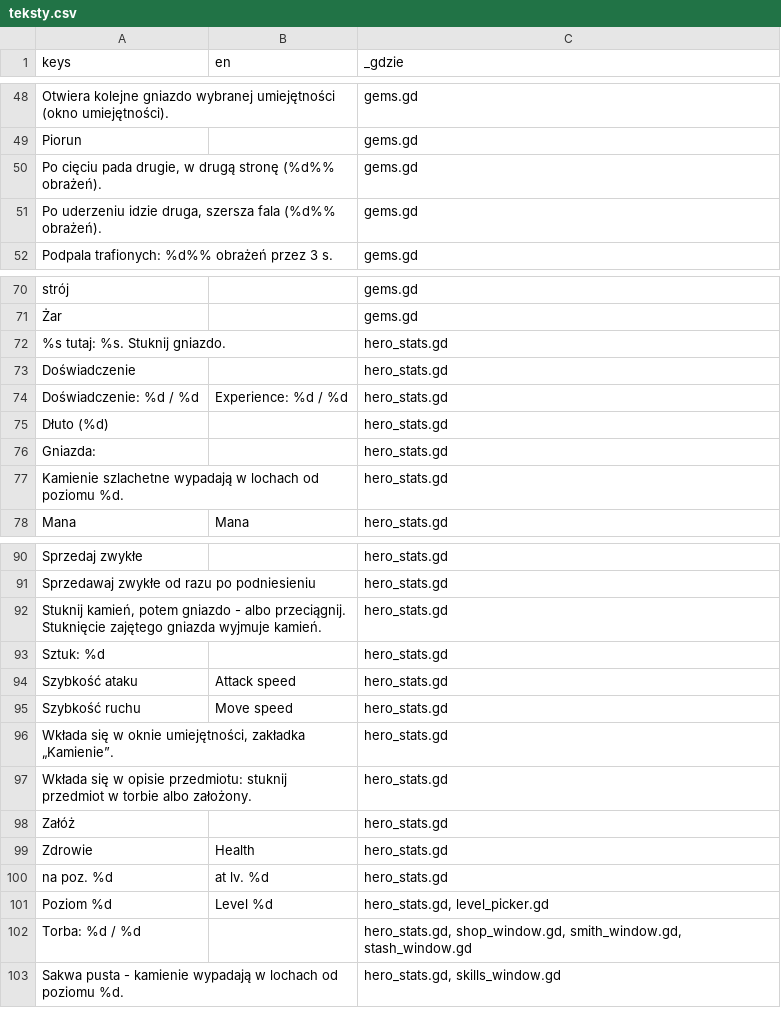
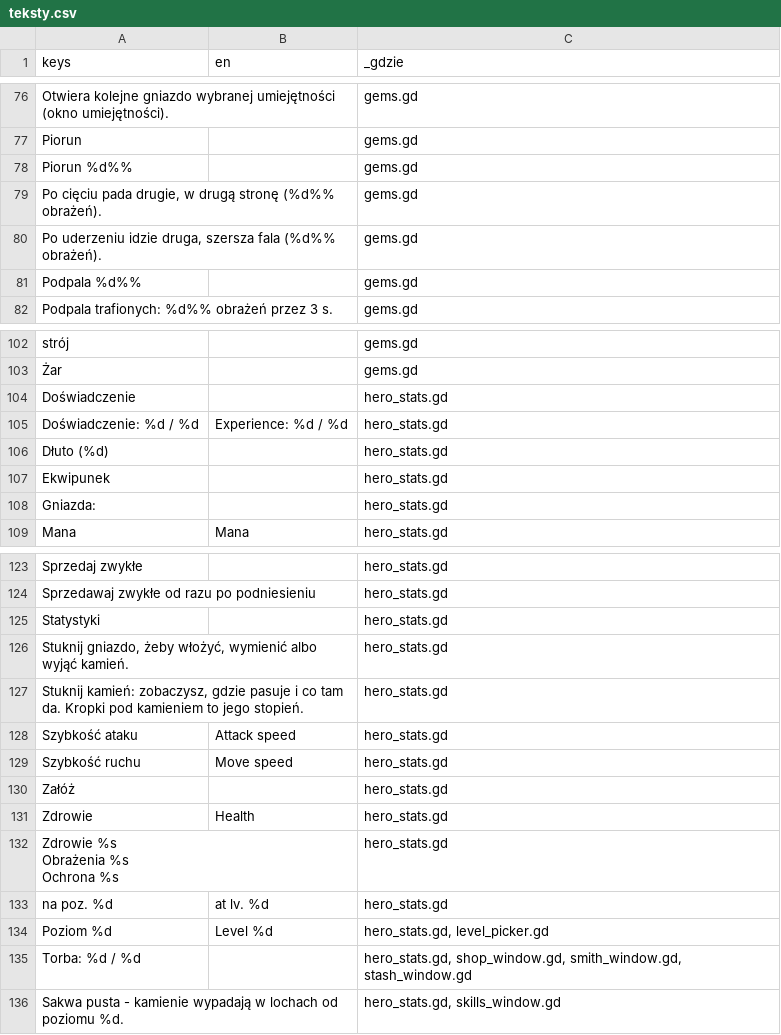
Before and after one commit to slota145/Watra-Mobile, a CSV file: translations/teksty.csv, drawn as a sheet; only a part is shown, gaps mark what is left out; the diff covers the shown part only.

```diff
--- a/translations/teksty.csv
+++ b/translations/teksty.csv
@@ -49,4 +77,6 @@
 "Piorun","","gems.gd"
+"Piorun %d%%","","gems.gd"
 "Po cięciu pada drugie, w drugą stronę (%d%% obrażeń).","","gems.gd"
 "Po uderzeniu idzie druga, szersza fala (%d%% obrażeń).","","gems.gd"
+"Podpala %d%%","","gems.gd"
 "Podpala trafionych: %d%% obrażeń przez 3 s.","","gems.gd"
@@ -71,3 +103,2 @@
 "Żar","","gems.gd"
-"%s tutaj: %s. Stuknij gniazdo.","","hero_stats.gd"
 "Doświadczenie","","hero_stats.gd"
@@ -75,4 +106,4 @@
 "Dłuto (%d)","","hero_stats.gd"
+"Ekwipunek","","hero_stats.gd"
 "Gniazda:","","hero_stats.gd"
-"Kamienie szlachetne wypadają w lochach od poziomu %d.","","hero_stats.gd"
 "Mana","Mana","hero_stats.gd"
@@ -91,10 +124,12 @@
 "Sprzedawaj zwykłe od razu po podniesieniu","","hero_stats.gd"
-"Stuknij kamień, potem gniazdo - albo przeciągnij. Stuknięcie zajętego gniazda wyjmuje kamień.","","hero_stats.gd"
-"Sztuk: %d","","hero_stats.gd"
+"Statystyki","","hero_stats.gd"
+"Stuknij gniazdo, żeby włożyć, wymienić albo wyjąć kamień.","","hero_stats.gd"
+"Stuknij kamień: zobaczysz, gdzie pasuje i co tam da. Kropki pod kamieniem to jego stopień.","","hero_stats.gd"
 "Szybkość ataku","Attack speed","hero_stats.gd"
 "Szybkość ruchu","Move speed","hero_stats.gd"
-"Wkłada się w oknie umiejętności, zakładka „Kamienie”.","","hero_stats.gd"
-"Wkłada się w opisie przedmiotu: stuknij przedmiot w torbie albo założony.","","hero_stats.gd"
 "Załóż","","hero_stats.gd"
 "Zdrowie","Health","hero_stats.gd"
+"Zdrowie %s
+Obrażenia %s
+Ochrona %s","","hero_stats.gd"
 "na poz. %d","at lv. %d","hero_stats.gd"
```
Also changed, not shown: 34 added rows, 3 removed rows and 2 edited cells elsewhere in this file, 12 other files.
